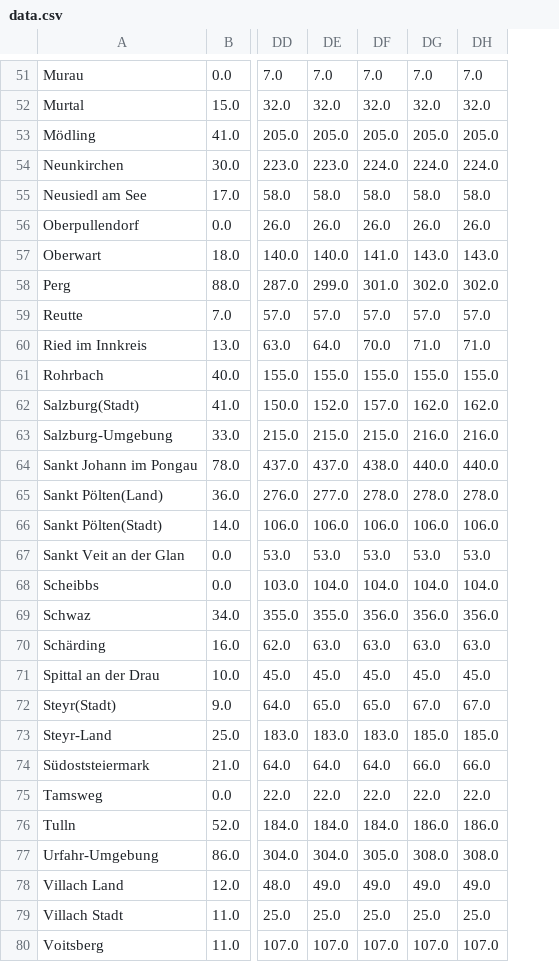
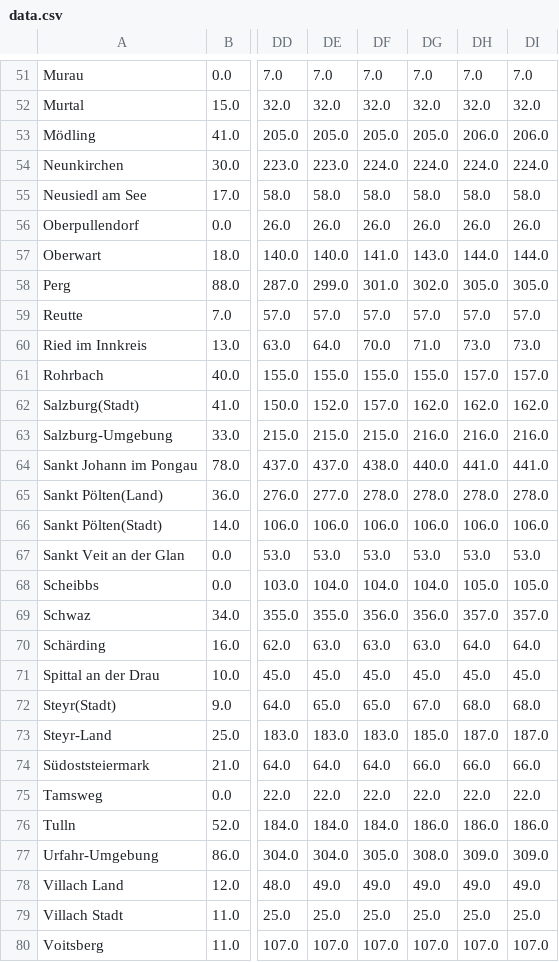
Before and after one commit to facebookresearch/covid19_spread, a CSV file: data/austria/data.csv, drawn as a sheet; only a part is shown, gaps mark what is left out; the diff covers the shown part only; the diff names each change by its address in the sheet, - before the commit and + after, or states it on an @@ line.

Commit message:
Updating Austria data: 2020-07-10

```diff
--- a/data/austria/data.csv
+++ b/data/austria/data.csv
+column DI, rows 51-80: 7.0 | 32.0 | 206.0 | 224.0 | 58.0 | 26.0 | 144.0 | 305.0 | 57.0 | 73.0 | 157.0 | 162.0 | 216.0 | 441.0 | 278.0 | 106.0 | 53.0 | 105.0 | 357.0 | 64.0 | 45.0 | 68.0 | 187.0 | 66.0 | 22.0 | 186.0 | 309.0 | 49.0 | 25.0 | 107.0
-DH53: 205.0
+DH53: 206.0
-DH57: 143.0
+DH57: 144.0
-DH58: 302.0
+DH58: 305.0
-DH60: 71.0
+DH60: 73.0
-DH61: 155.0
+DH61: 157.0
-DH64: 440.0
+DH64: 441.0
-DH68: 104.0
+DH68: 105.0
-DH69: 356.0
+DH69: 357.0
-DH70: 63.0
+DH70: 64.0
-DH72: 67.0
+DH72: 68.0
-DH73: 185.0
+DH73: 187.0
-DH77: 308.0
+DH77: 309.0
```
Also changed, not shown: 17 edited cells elsewhere in this file, 1 other file.
